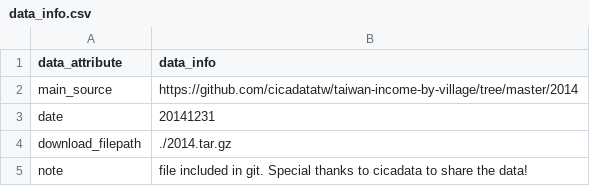
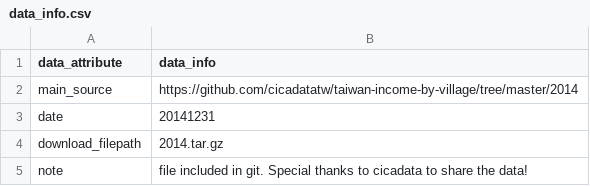
Before and after one commit to curiouslaw/2019_insight_entrepreneur_taipei, a CSV file: data/taipei_income_by_counties/data_info.csv, drawn as a sheet.

```diff
--- a/data/taipei_income_by_counties/data_info.csv
+++ b/data/taipei_income_by_counties/data_info.csv
@@ -3,3 +3,3 @@ main_source,https://github.com/cicadatatw/taiwan-income-by-village/tree/master/2
 date,20141231
-download_filepath,"./2014.tar.gz"
+download_filepath,"2014.tar.gz"
 note,"file included in git. Special thanks to cicadata to share the data!"
```
Also changed, not shown: data/taipei_map_points/data_info.csv, data/taipei_mrt_info/data_info.csv, 29 other files.
